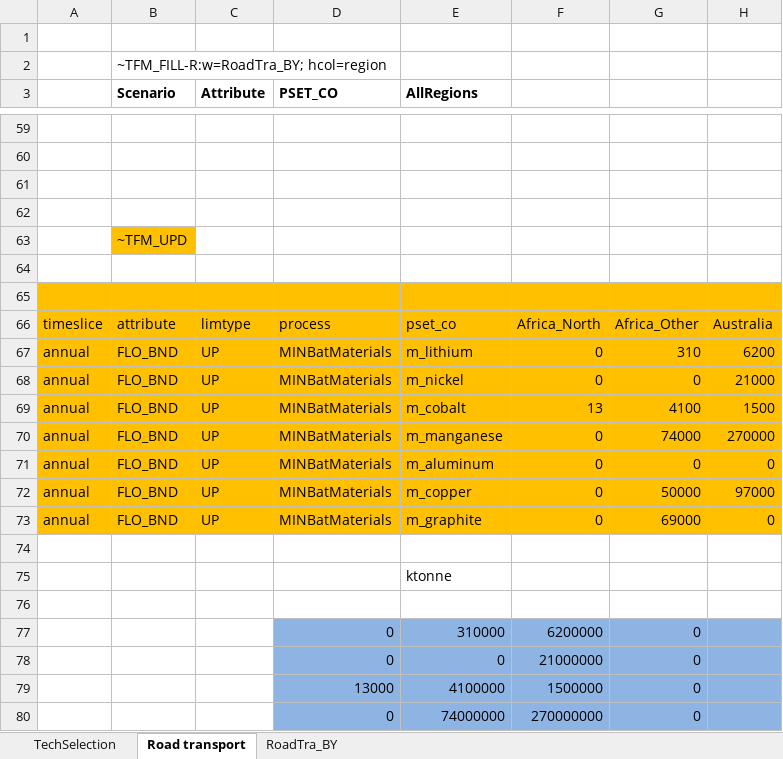
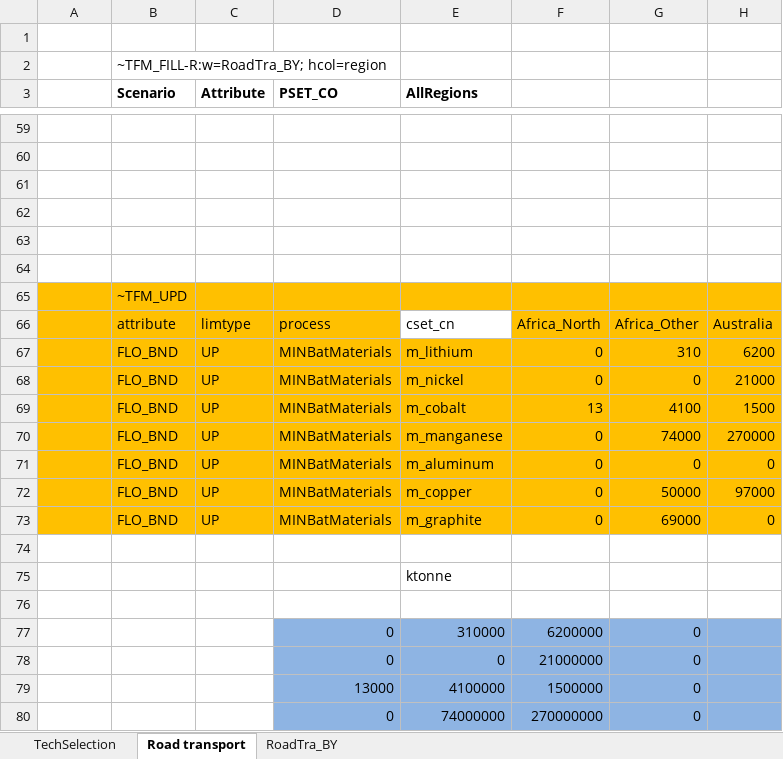
Before and after one commit to seanli12354/KiNESYS_BattCircularity-main, an Excel workbook: SubRes_Tmpl/SubRES_Transport_trans.xlsx, sheet Road transport, drawn as a sheet; only a part is shown, gaps mark what is left out; values as stored, in another font and other column widths than the file's, no borders; the diff names each change by its address in the sheet, - before the commit and + after, or states it on an @@ line.

```diff
--- a/SubRes_Tmpl/SubRES_Transport_trans.xlsx (sheet Road transport)
+++ b/SubRes_Tmpl/SubRES_Transport_trans.xlsx (sheet Road transport)
-B63 (Scenario): ~TFM_UPD
+B63 (Scenario): (empty)
-B63 fill: #FFC000
+B63 fill: none
-B65 (Scenario): (empty)
+B65 (Scenario): ~TFM_UPD
-A66: timeslice
+A66: (empty)
-E66 (AllRegions): pset_co
+E66 (AllRegions): cset_cn
-E66 fill: #FFC000
+E66 fill: none
-A67:A73: annual
+A67:A73: (empty)
```
Also changed, not shown: SubRes_Tmpl/SubRES_Transport.xlsx.
